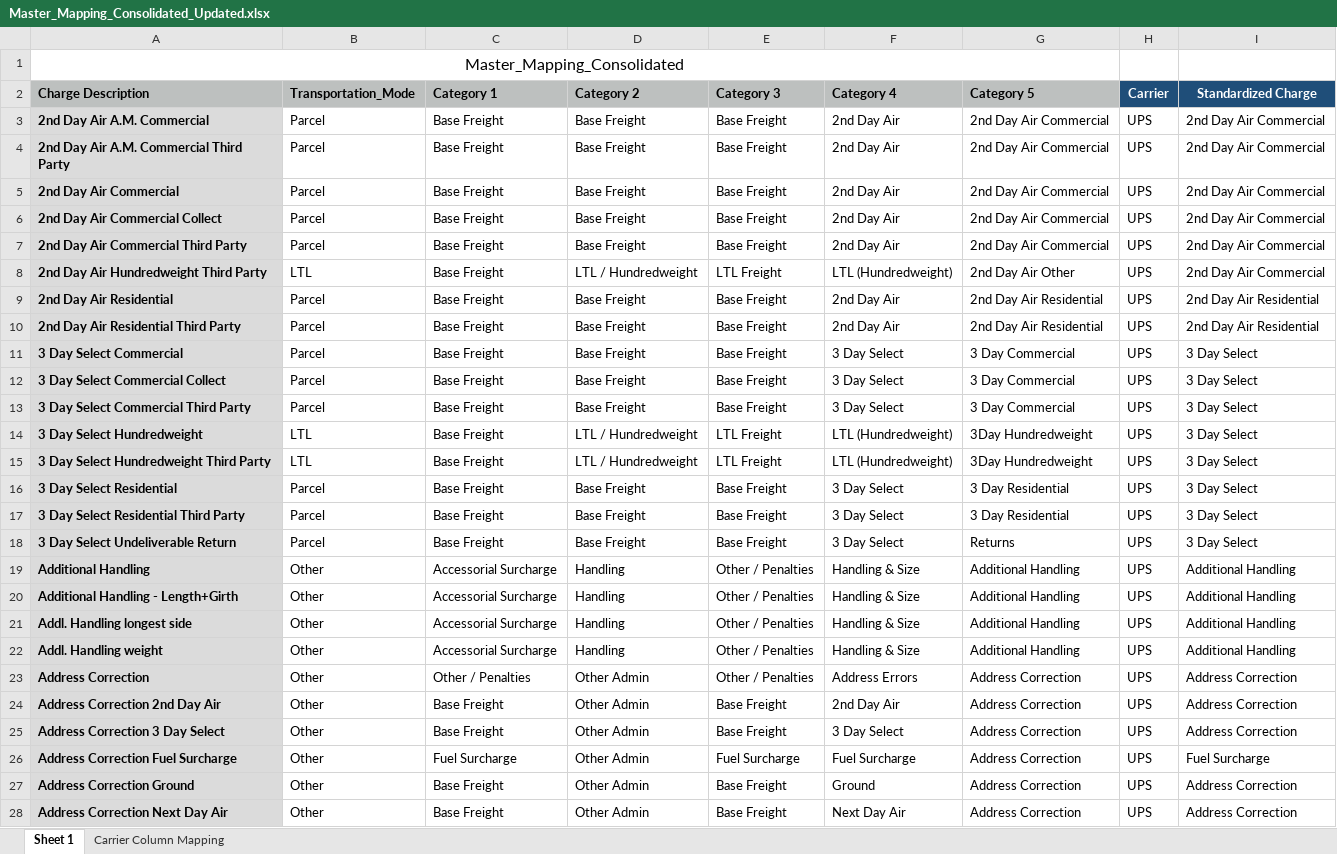
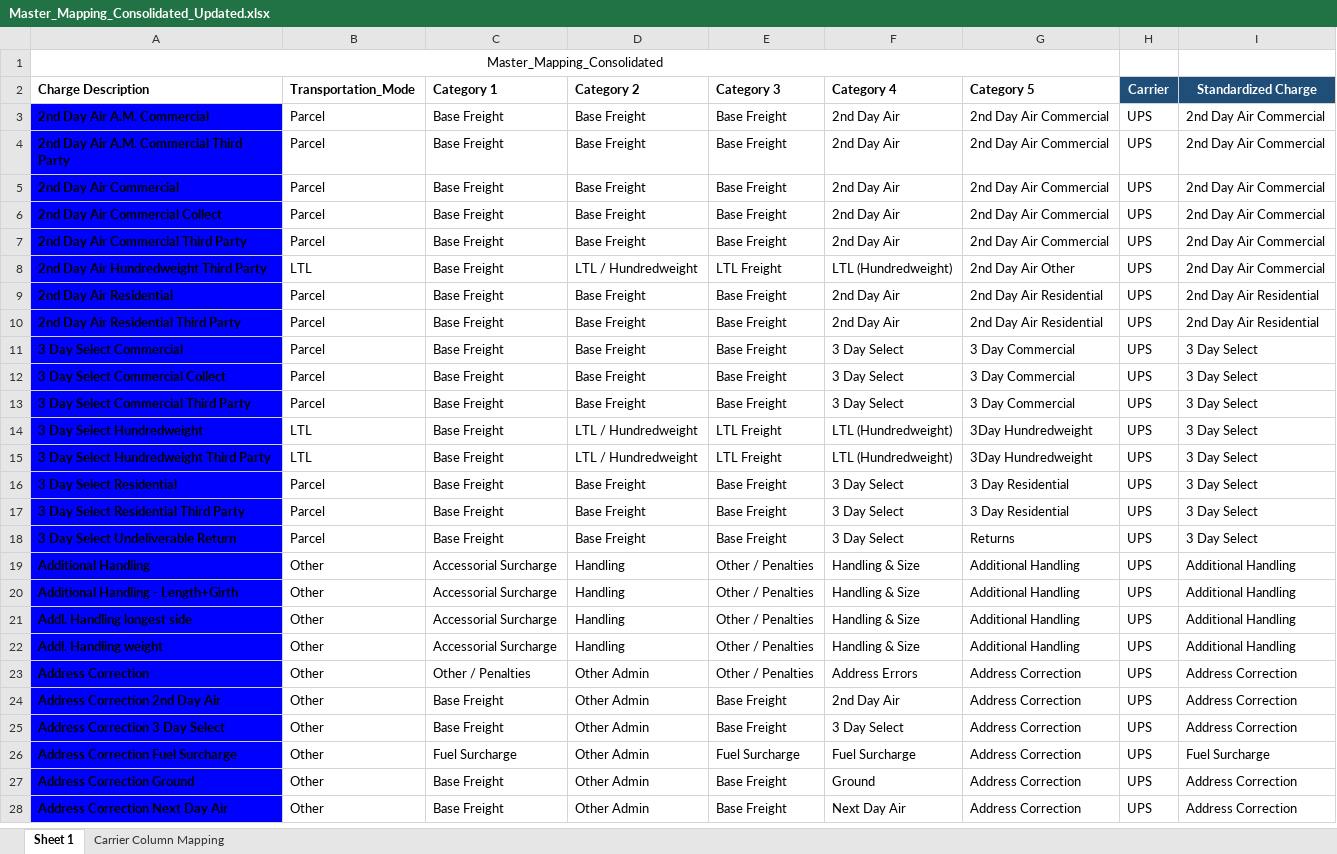
Before and after one commit to jfdelascarreras/logifacts, an Excel workbook: Invoices skills/Master_Mapping_Consolidated_Updated.xlsx, sheet Sheet 1, drawn as a sheet; only a part is shown; values as stored, in another font and other column widths than the file's, no borders; the diff covers the shown part only; the diff names each change by its address in the sheet, - before the commit and + after, or states it on an @@ line.

```diff
--- a/Invoices skills/Master_Mapping_Consolidated_Updated.xlsx (sheet Sheet 1)
+++ b/Invoices skills/Master_Mapping_Consolidated_Updated.xlsx (sheet Sheet 1)
@@ A1 text size: smaller @@
-A2:G2 fill: #BDC0BF
+A2:G2 fill: none
-A3:A28 fill: #DBDBDB
+A3:A28 fill: #0000FF
```
Also changed, not shown: 4 added rows, 2 edited cells and cell formats elsewhere in this sheet, sheet Carrier Column Mapping, 14 other files.
